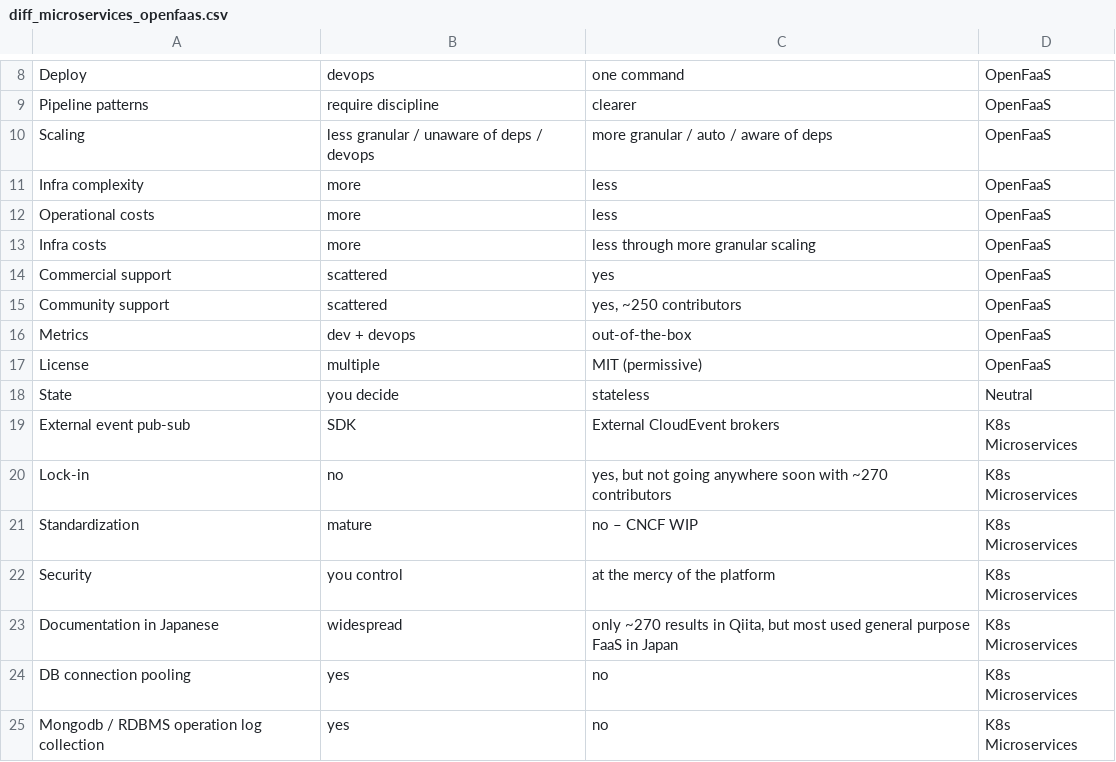
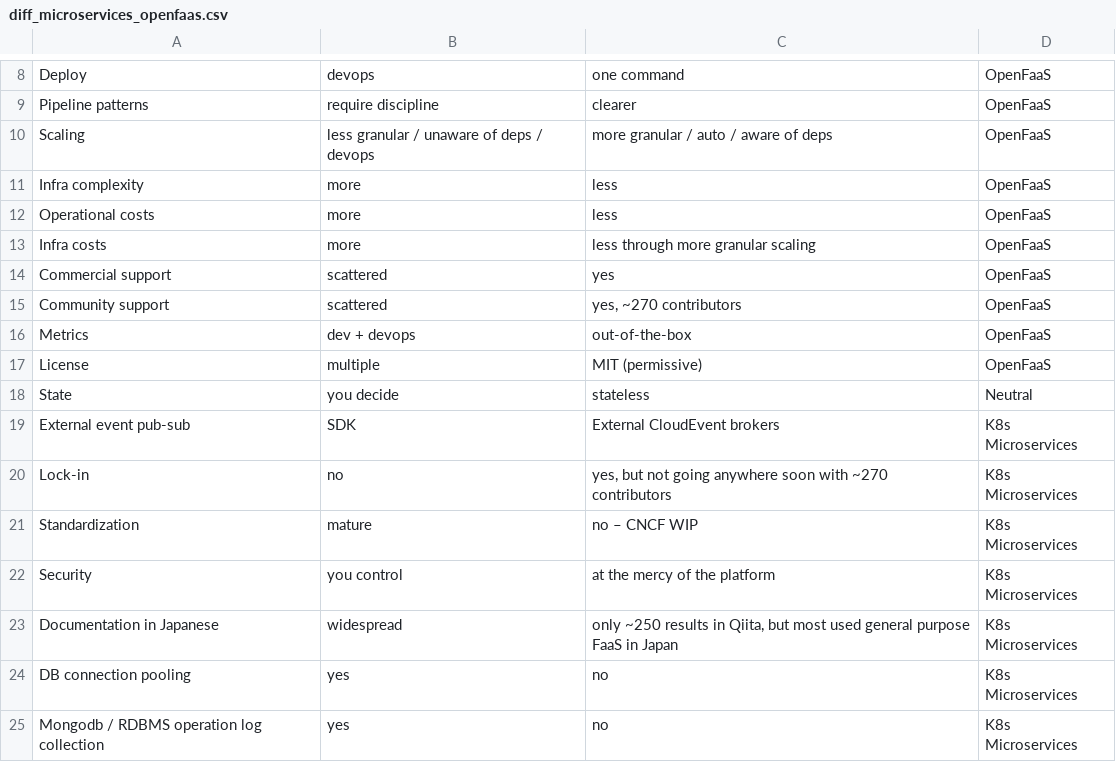
Before and after one commit to ccfontes/openfaas-poc, a CSV file: diff_microservices_openfaas.csv, drawn as a sheet; only a part is shown, gaps mark what is left out.

Commit message:
Update diff_microservices_openfaas.csv

```diff
--- a/diff_microservices_openfaas.csv
+++ b/diff_microservices_openfaas.csv
@@ -14,3 +14,3 @@ Infra costs, more, less through more granular scaling, OpenFaaS
 Commercial support, scattered, yes, OpenFaaS
-Community support, scattered, "yes, ~250 contributors", OpenFaaS
+Community support, scattered, "yes, ~270 contributors", OpenFaaS
 Metrics, dev + devops, out-of-the-box, OpenFaaS
@@ -22,3 +22,3 @@ Standardization, mature, no – CNCF WIP, K8s Microservices
 Security, you control, at the  mercy of the platform, K8s Microservices
-Documentation in Japanese, widespread, "only ~270 results in Qiita, but most used general purpose FaaS in Japan", K8s Microservices
+Documentation in Japanese, widespread, "only ~250 results in Qiita, but most used general purpose FaaS in Japan", K8s Microservices
 DB connection pooling, yes, no, K8s Microservices
```
